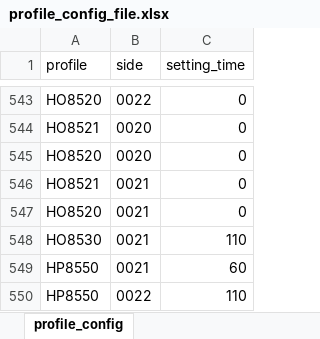
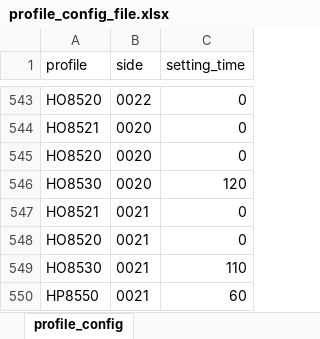
Before and after one commit to jaroslaw1984/production-counting, an Excel workbook: project/config/profile_config_file.xlsx, sheet profile_config, drawn as a sheet; only a part is shown, gaps mark what is left out; the shorter side is filled out with more unchanged rows; values as stored, in another font and other column widths than the file's, no borders; the diff names each change by its address in the sheet, - before the commit and + after, or states it on an @@ line.

Commit message:
Adding missing material on side 0020 to the config file

```diff
--- a/project/config/profile_config_file.xlsx (sheet profile_config)
+++ b/project/config/profile_config_file.xlsx (sheet profile_config)
+row 546: HO8530 | 0020 | 120
```
Also changed, not shown: 1 other file.
